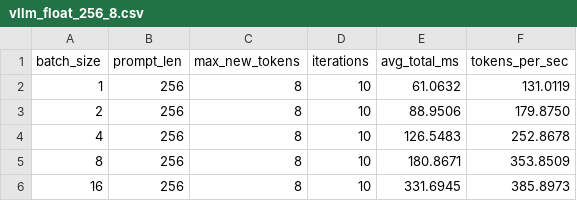
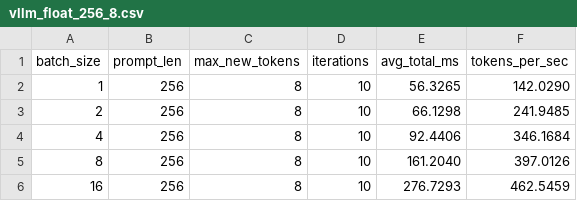
Before and after one commit to taejuk/mini-llm, a CSV file: benchmarks/results/vllm_float_256_8.csv, drawn as a sheet.

```diff
--- a/benchmarks/results/vllm_float_256_8.csv
+++ b/benchmarks/results/vllm_float_256_8.csv
@@ -1,6 +1,6 @@
 batch_size,prompt_len,max_new_tokens,iterations,avg_total_ms,tokens_per_sec
-1,256,8,10,61.0632,131.0119
-2,256,8,10,88.9506,179.8750
-4,256,8,10,126.5483,252.8678
-8,256,8,10,180.8671,353.8509
-16,256,8,10,331.6945,385.8973
+1,256,8,10,56.3265,142.0290
+2,256,8,10,66.1298,241.9485
+4,256,8,10,92.4406,346.1684
+8,256,8,10,161.2040,397.0126
+16,256,8,10,276.7293,462.5459
```
Also changed, not shown: 10 other files.
